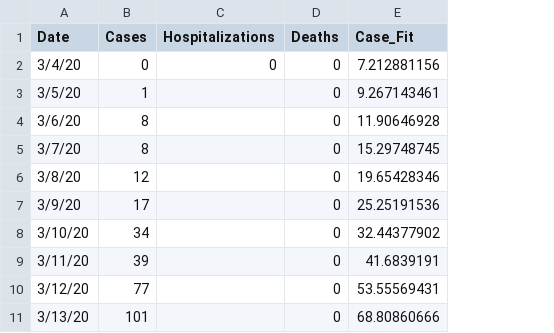
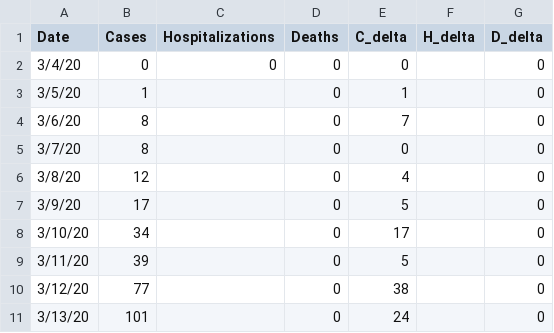
Before and after one commit to gruchalla/journal, a CSV file: data/colorado.csv, drawn as a sheet; only a part is shown; removed rows and columns are numbered as before the commit, all else as after; the diff covers the shown part only; the diff names each change by its address in the sheet, - before the commit and + after, or states it on an @@ line.

```diff
--- a/data/colorado.csv
+++ b/data/colorado.csv
-column E (Case_Fit), rows 2-11: 7.212881156 | 9.267143461 | 11.90646928 | 15.29748745 | 19.65428346 | 25.25191536 | 32.44377902 | 41.6839191 | 53.55569431 | 68.80860666
+column E (C_delta), rows 2-11: 0 | 1 | 7 | 0 | 4 | 5 | 17 | 5 | 38 | 24
+column F (H_delta), empty
+column G (D_delta), rows 2-11: all 0
```
Also changed, not shown: 26 removed rows and 24 edited cells elsewhere in this file, 7 other files.
